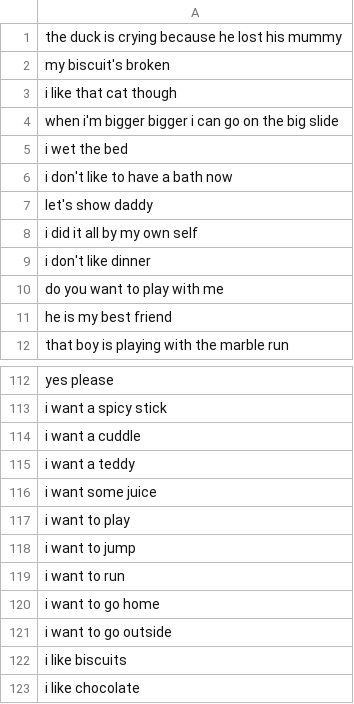
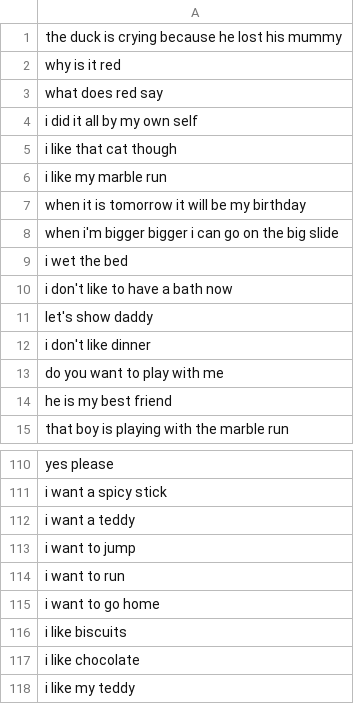
Before and after one commit to yasuba/toddlerLM, a CSV file: src/main/resources/corpus.csv, drawn as a sheet; only a part is shown, gaps mark what is left out; the shorter side is filled out with more unchanged rows; the diff covers the shown part only.

```diff
--- a/src/main/resources/corpus.csv
+++ b/src/main/resources/corpus.csv
@@ -1,4 +1,8 @@
 the duck is crying because he lost his mummy
-my biscuit's broken
+why is it red
+what does red say
+i did it all by my own self
 i like that cat though
+i like my marble run
+when it is tomorrow it will be my birthday
 when i'm bigger bigger i can go on the big slide
@@ -7,3 +11,2 @@ i don't like to have a bath now
 let's show daddy
-i did it all by my own self
 i don't like dinner
@@ -113,6 +111,3 @@ yes please
 i want a spicy stick
-i want a cuddle
 i want a teddy
-i want some juice
-i want to play
 i want to jump
@@ -120,3 +115,2 @@ i want to run
 i want to go home
-i want to go outside
 i like biscuits
```
Also changed, not shown: 27 added rows, 7 removed rows and 8 edited cells elsewhere in this file, 2 other files.
